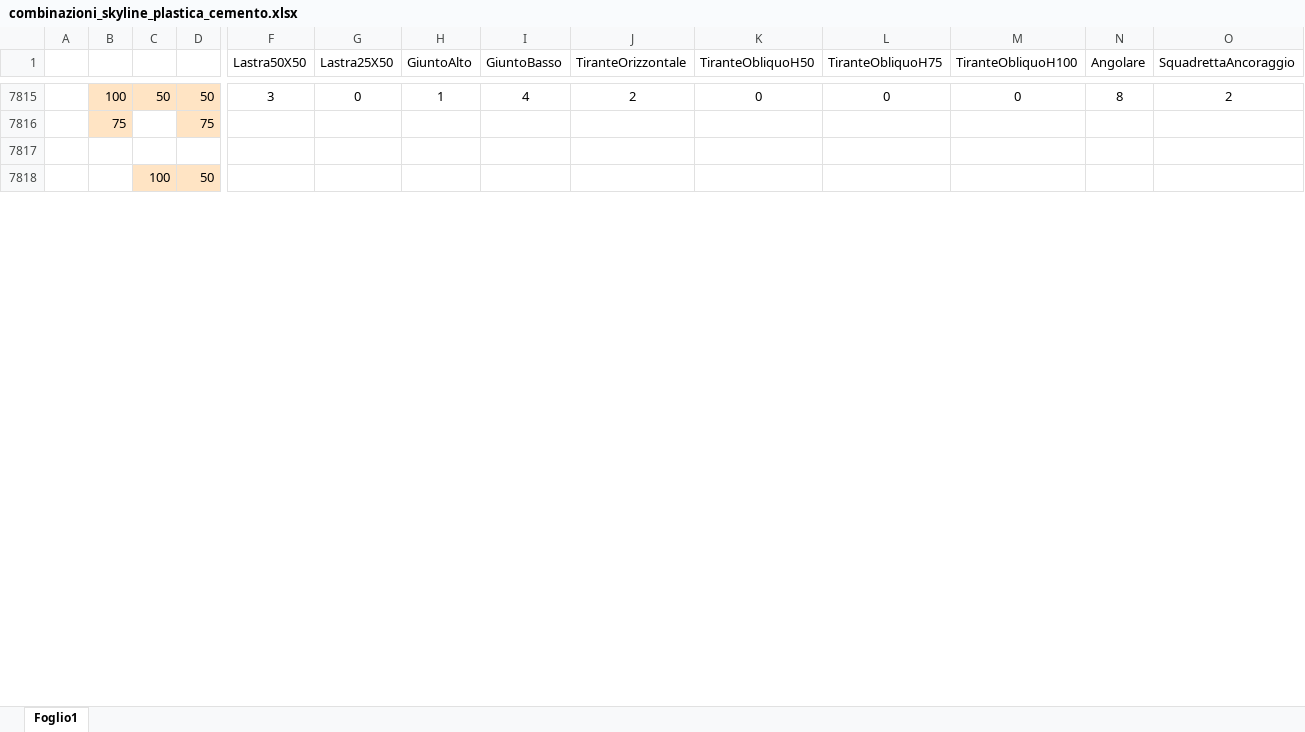
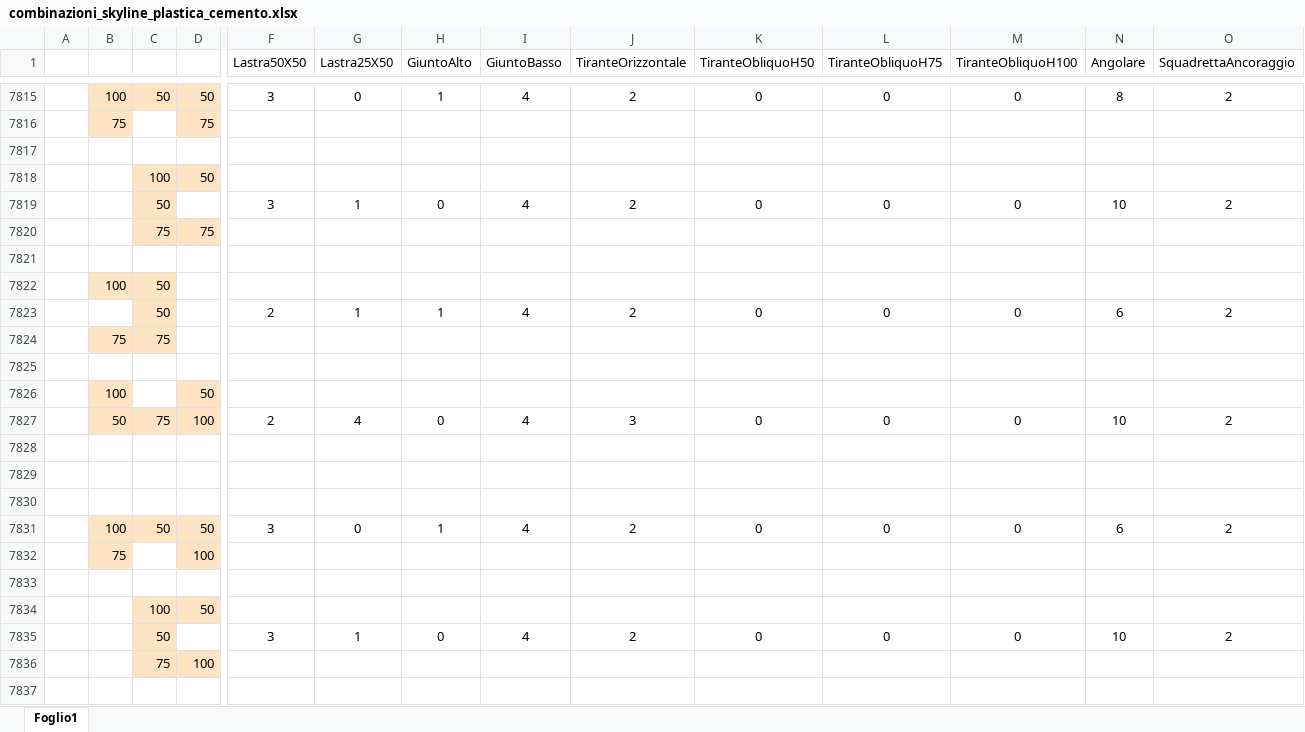
Before and after one commit to paltasoft/rcl, an Excel workbook: combinazioni_skyline_plastica_cemento.xlsx, sheet Foglio1, drawn as a sheet; only a part is shown, gaps mark what is left out; values as stored, in another font and other column widths than the file's, no borders; rows hold the shown columns only; the diff covers the shown part only; the diff names each change by its address in the sheet, - before the commit and + after, or states it on an @@ line.

Commit message:
UPDATE

```diff
--- a/combinazioni_skyline_plastica_cemento.xlsx (sheet Foglio1)
+++ b/combinazioni_skyline_plastica_cemento.xlsx (sheet Foglio1)
+row 7819:  |  | 50 |  | 3 | 1 | 0 | 4 | 2 | 0 | 0 | 0 | 10 | 2
@@ row 7964 moved to row 7820: 75 @@
+row 7821: (empty)
+row 7823:  |  | 50 |  | 2 | 1 | 1 | 4 | 2 | 0 | 0 | 0 | 6 | 2
@@ row 7968 moved to row 7824: 75 @@
+row 7825: (empty)
+row 7827:  | 50 | 75 | 100 | 2 | 4 | 0 | 4 | 3 | 0 | 0 | 0 | 10 | 2
+row 7828: (empty)
+row 7829: (empty)
+row 7830: (empty)
+row 7833: (empty)
@@ row 8223 moved to row 7835: 50 @@
+row 7837: (empty)
```
Also changed, not shown: 179 added rows, 189 removed rows, 237 moved rows and 31 edited cells elsewhere in this sheet.
